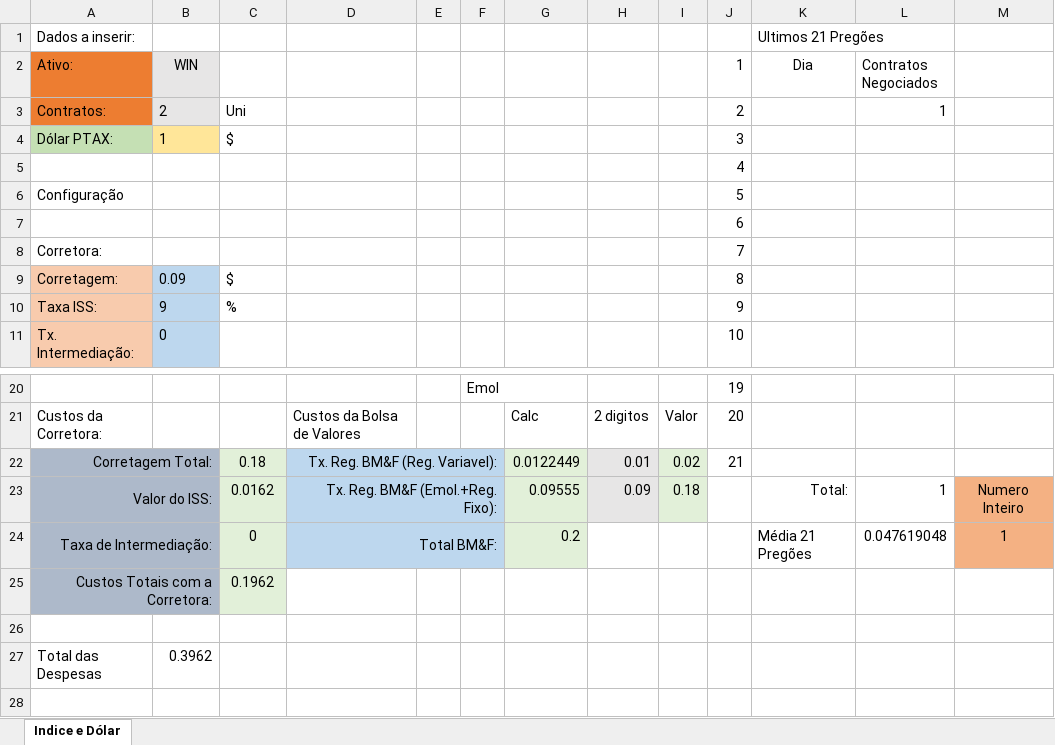
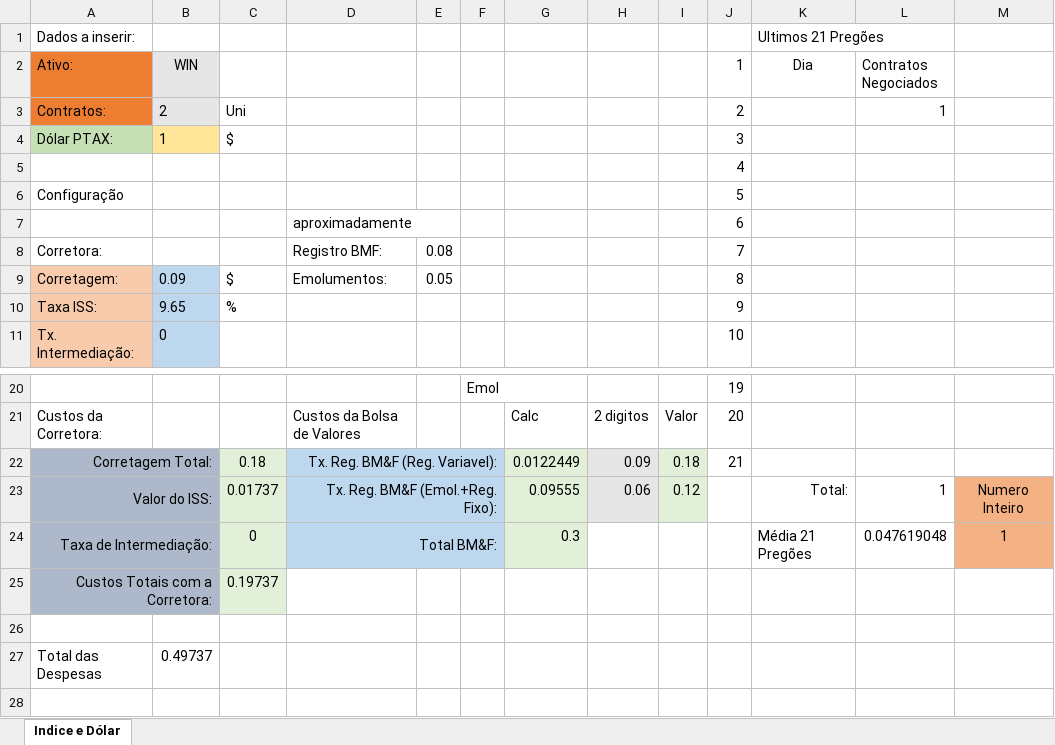
Before and after one commit to car7os/Traders, an Excel workbook: Projeto Traders/Projeto Algoritmos/Calcular Dolar e Indice.xlsx, sheet Indice e Dólar, drawn as a sheet; only a part is shown, gaps mark what is left out; values as stored, in another font and other column widths than the file's, no borders; the diff names each change by its address in the sheet, - before the commit and + after, or states it on an @@ line.

Commit message:
Projeto Traders: Em Desenvolvimento. Projeto Algoritmos: informações adicionais.
custos operacionais no mini indice:

Taxa de registro BMF: R$0,08 cada mini (aproximadamente)
Emolumentos: R$0,05 cada mini (aproximadamente)
Iss/PIS/Cofins: 9,65% do valor da corretagem

```diff
--- a/Projeto Traders/Projeto Algoritmos/Calcular Dolar e Indice.xlsx (sheet Indice e Dólar)
+++ b/Projeto Traders/Projeto Algoritmos/Calcular Dolar e Indice.xlsx (sheet Indice e Dólar)
-D7: (empty)
+D7: aproximadamente
+D7:E7 merged
-D8: (empty)
+D8: Registro BMF:
-E8: (empty)
+E8: 0.08
-D9: (empty)
+D9: Emolumentos:
-E9: (empty)
+E9: 0.05
-B10 (WIN): 9
+B10 (WIN): 9.65
-H22: 0.01
+H22: 0.09
-I22: 0.02
+I22: 0.18
-C23: 0.0162
+C23: 0.01737
-H23: 0.09
+H23: 0.06
-I23: 0.18
+I23: 0.12
-G24: 0.2
+G24: 0.3
-C25: 0.1962
+C25: 0.19737
-B27 (WIN): 0.3962
+B27 (WIN): 0.49737
```
